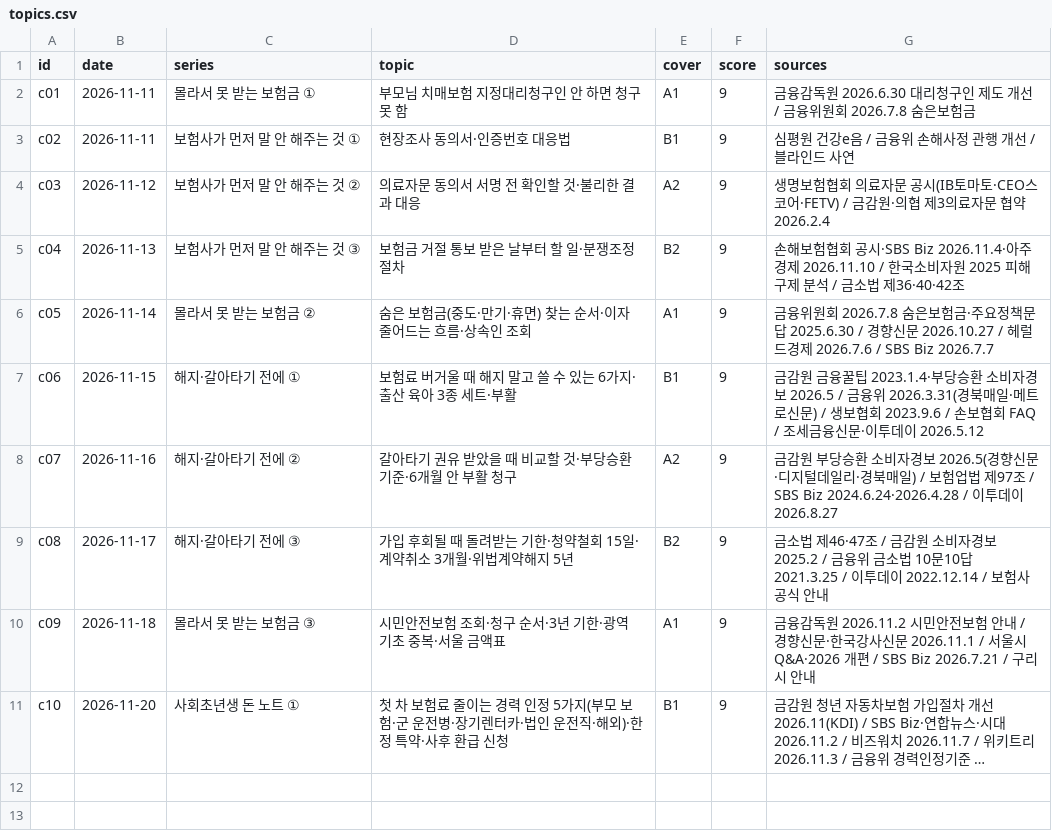
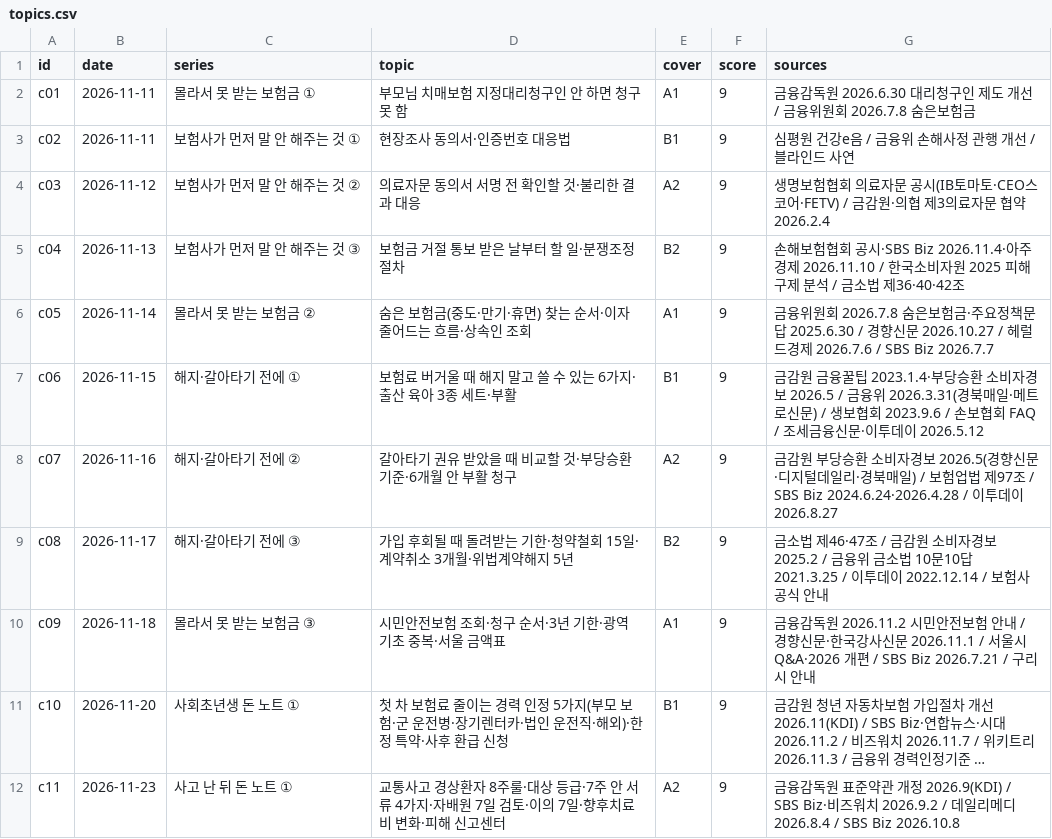
Before and after one commit to seongjerry/insu-photobank, a CSV file: generator/carousel/topics.csv, drawn as a sheet; long unchanged cells end in …; the diff names each change by its address in the sheet, - before the commit and + after, or states it on an @@ line.

```diff
--- a/generator/carousel/topics.csv
+++ b/generator/carousel/topics.csv
+row 12: c11 | 2026-11-23 | 사고 난 뒤 돈 노트 ① | 교통사고 경상환자 8주룰·대상 등급·7주 안 서류 4가지·자배원 7일 검토·이의 7일·향후치료비 변화·피해 신고센터 | A2 | 9 | 금융감독원 표준약관 개정 2026.9(KDI) / SBS Biz·비즈워치 2026.9.2 / 데일리메디 2026.8.4 / SBS Biz 2026.10.8
```
Also changed, not shown: 11 other files.
